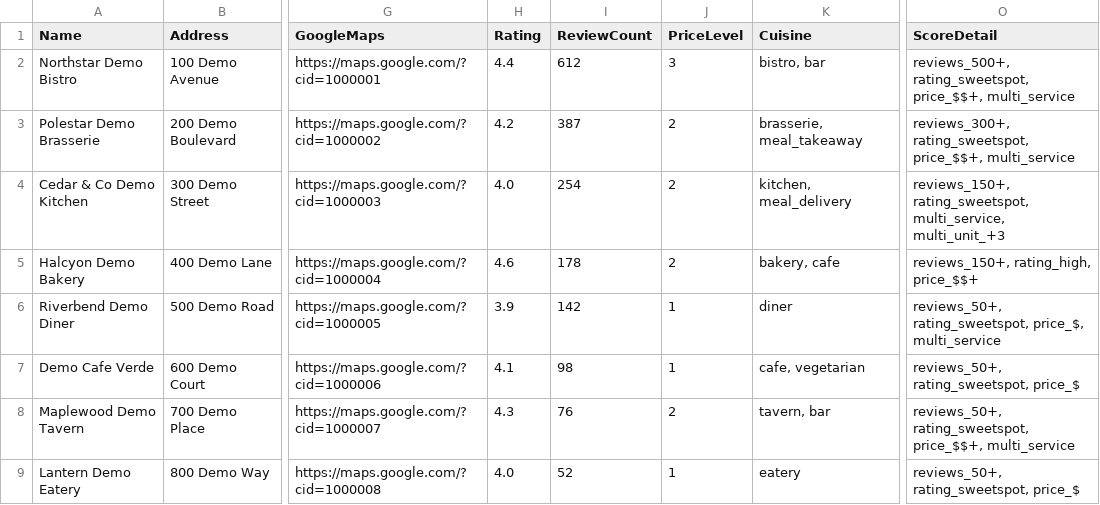
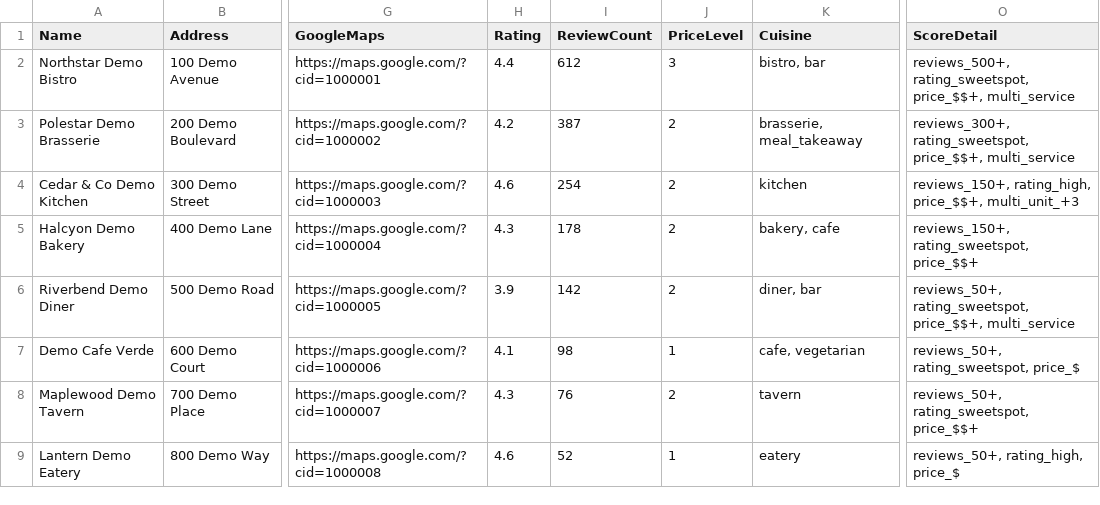
Before and after one commit to pascal-gonsales/restaurant-lead-scraper, a CSV file: examples/sample-output.csv, drawn as a sheet; only a part is shown, gaps mark what is left out; the diff names each change by its address in the sheet, - before the commit and + after, or states it on an @@ line.

Commit message:
Reconcile sample CSV scores with breakdown labels; correct README on credential-test scope

```diff
--- a/examples/sample-output.csv
+++ b/examples/sample-output.csv
-H4 (Rating): 4.0
+H4 (Rating): 4.6
-K4 (Cuisine): kitchen, meal_delivery
+K4 (Cuisine): kitchen
-O4 (ScoreDetail): reviews_150+, rating_sweetspot, multi_service, multi_unit_+3
+O4 (ScoreDetail): reviews_150+, rating_high, price_$$+, multi_unit_+3
-H5 (Rating): 4.6
+H5 (Rating): 4.3
-O5 (ScoreDetail): reviews_150+, rating_high, price_$$+
+O5 (ScoreDetail): reviews_150+, rating_sweetspot, price_$$+
-J6 (PriceLevel): 1
+J6 (PriceLevel): 2
-K6 (Cuisine): diner
+K6 (Cuisine): diner, bar
-O6 (ScoreDetail): reviews_50+, rating_sweetspot, price_$, multi_service
+O6 (ScoreDetail): reviews_50+, rating_sweetspot, price_$$+, multi_service
-K8 (Cuisine): tavern, bar
+K8 (Cuisine): tavern
-O8 (ScoreDetail): reviews_50+, rating_sweetspot, price_$$+, multi_service
+O8 (ScoreDetail): reviews_50+, rating_sweetspot, price_$$+
-H9 (Rating): 4.0
+H9 (Rating): 4.6
-O9 (ScoreDetail): reviews_50+, rating_sweetspot, price_$
+O9 (ScoreDetail): reviews_50+, rating_high, price_$
```
Also changed, not shown: 1 other file.
